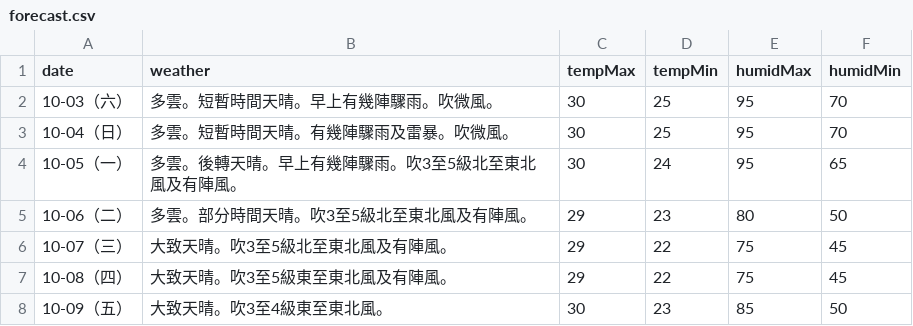
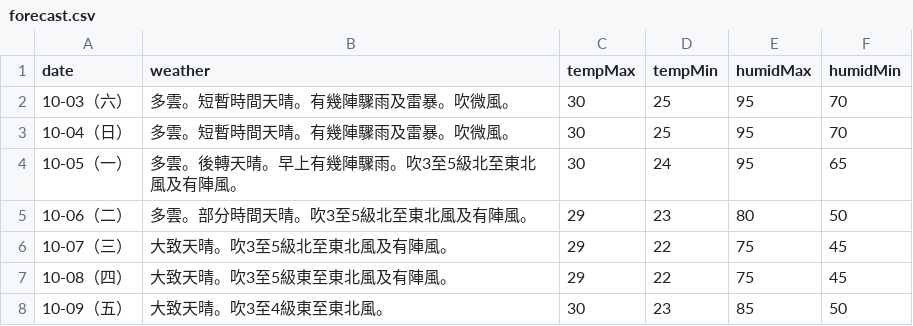
Before and after one commit to zax41006-bot/moweather2021, a CSV file: forecast.csv, drawn as a sheet.

Commit message:
Update forecast.csv

```diff
--- a/forecast.csv
+++ b/forecast.csv
@@ -1,3 +1,3 @@
 date,weather,tempMax,tempMin,humidMax,humidMin
-10-03（六）,多雲。短暫時間天晴。早上有幾陣驟雨。吹微風。,30,25,95,70
+10-03（六）,多雲。短暫時間天晴。有幾陣驟雨及雷暴。吹微風。,30,25,95,70
 10-04（日）,多雲。短暫時間天晴。有幾陣驟雨及雷暴。吹微風。,30,25,95,70
```
